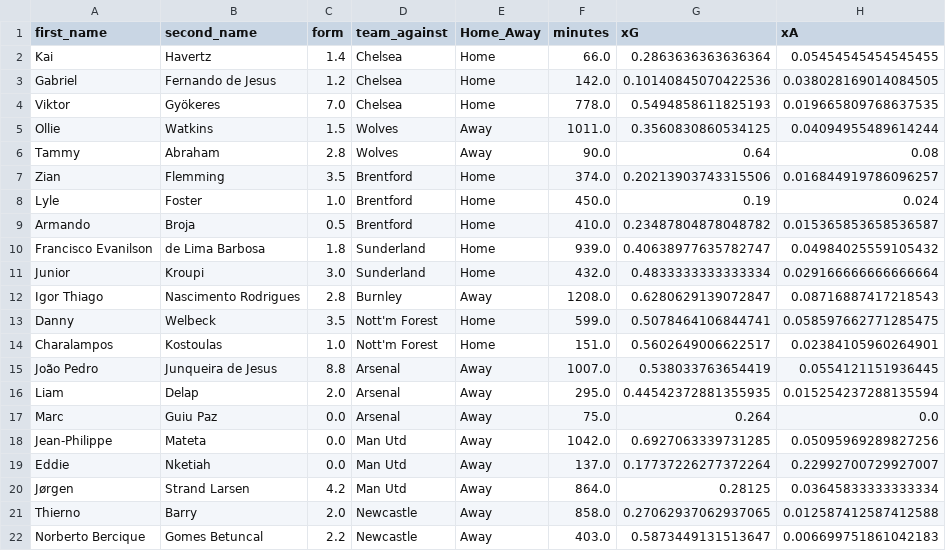
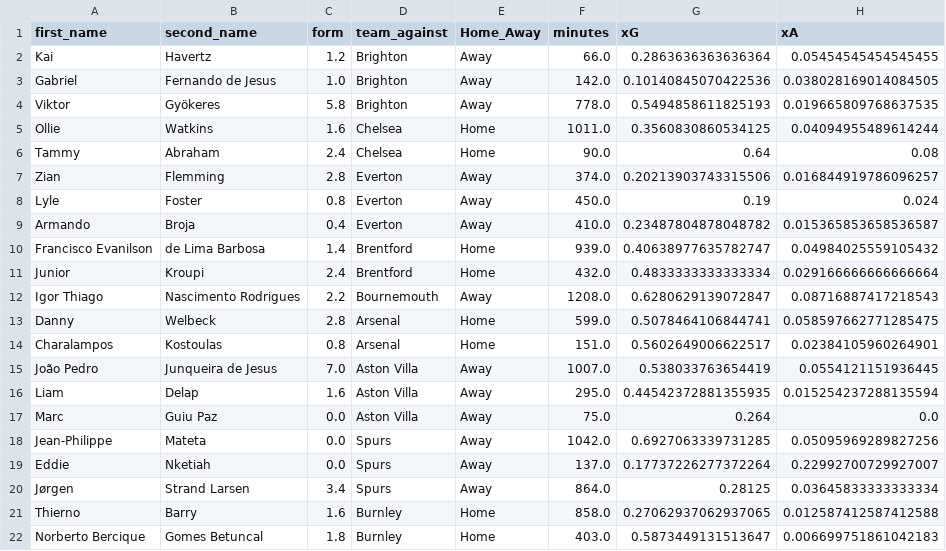
Before and after one commit to sarthakk88/FPL-Stats, a CSV file: data/attackers_home.csv, drawn as a sheet; only a part is shown; the diff covers the shown part only; the diff names each change by its address in the sheet, - before the commit and + after, or states it on an @@ line.

```diff
--- a/data/attackers_home.csv
+++ b/data/attackers_home.csv
-C2 (form): 1.4
+C2 (form): 1.2
-D2:D4 (team_against): Chelsea
+D2:D4 (team_against): Brighton
-E2:E4 (Home_Away): Home
+E2:E4 (Home_Away): Away
-C3 (form): 1.2
+C3 (form): 1.0
-C4 (form): 7.0
+C4 (form): 5.8
-C5 (form): 1.5
+C5 (form): 1.6
-D5:D6 (team_against): Wolves
+D5:D6 (team_against): Chelsea
-E5:E6 (Home_Away): Away
+E5:E6 (Home_Away): Home
-C6 (form): 2.8
+C6 (form): 2.4
-C7 (form): 3.5
+C7 (form): 2.8
-D7:D9 (team_against): Brentford
+D7:D9 (team_against): Everton
-E7:E9 (Home_Away): Home
+E7:E9 (Home_Away): Away
-C8 (form): 1.0
+C8 (form): 0.8
-C9 (form): 0.5
+C9 (form): 0.4
-C10 (form): 1.8
+C10 (form): 1.4
-D10:D11 (team_against): Sunderland
+D10:D11 (team_against): Brentford
-C11 (form): 3.0
+C11 (form): 2.4
-C12 (form): 2.8
+C12 (form): 2.2
-D12 (team_against): Burnley
+D12 (team_against): Bournemouth
-C13 (form): 3.5
+C13 (form): 2.8
-D13:D14 (team_against): Nott'm Forest
+D13:D14 (team_against): Arsenal
-C14 (form): 1.0
+C14 (form): 0.8
-C15 (form): 8.8
+C15 (form): 7.0
-D15:D17 (team_against): Arsenal
+D15:D17 (team_against): Aston Villa
-C16 (form): 2.0
+C16 (form): 1.6
-D18:D20 (team_against): Man Utd
+D18:D20 (team_against): Spurs
-C20 (form): 4.2
+C20 (form): 3.4
-C21 (form): 2.0
+C21 (form): 1.6
-D21:D22 (team_against): Newcastle
+D21:D22 (team_against): Burnley
-E21:E22 (Home_Away): Away
+E21:E22 (Home_Away): Home
-C22 (form): 2.2
+C22 (form): 1.8
```
Also changed, not shown: 93 edited cells elsewhere in this file, data/defenders_home.csv, data/goalkeepers_all.csv, 21 other files.
